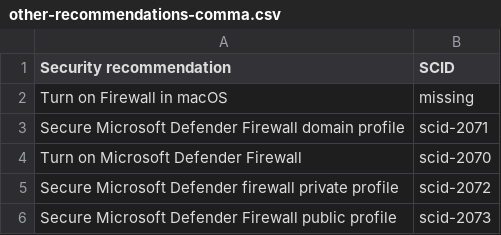
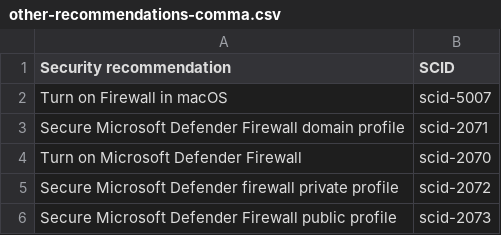
Before and after one commit to Koosjuh/TeamPurple, a CSV file: other-recommendations-comma.csv, drawn as a sheet; only a part is shown.

Commit message:
Update other-recommendations-comma.csv

```diff
--- a/other-recommendations-comma.csv
+++ b/other-recommendations-comma.csv
@@ -1,3 +1,3 @@
 Security recommendation,SCID
-Turn on Firewall in macOS,missing
+Turn on Firewall in macOS,scid-5007
 Secure Microsoft Defender Firewall domain profile,scid-2071
```
